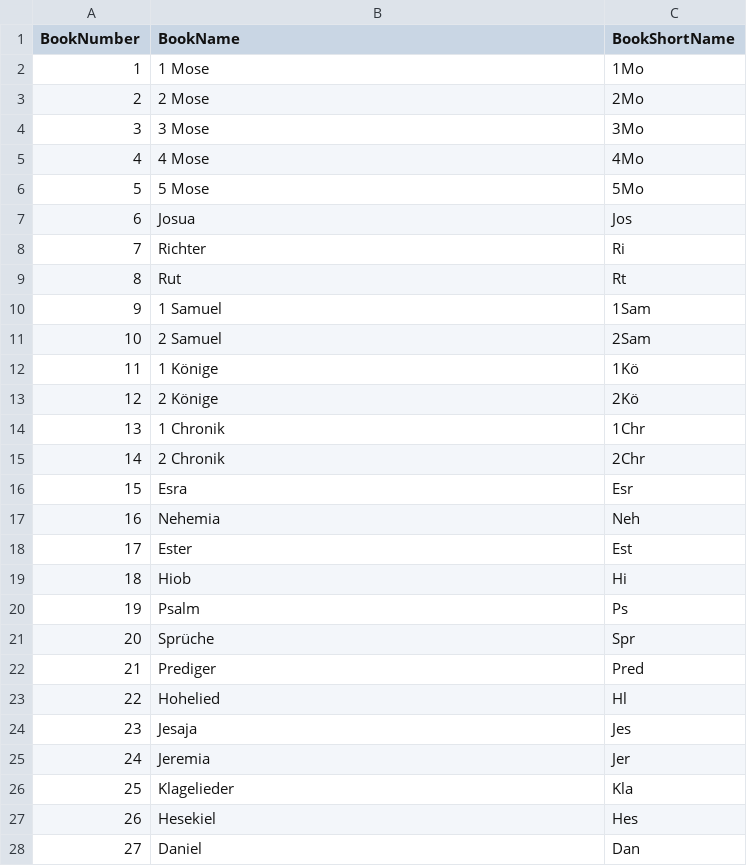
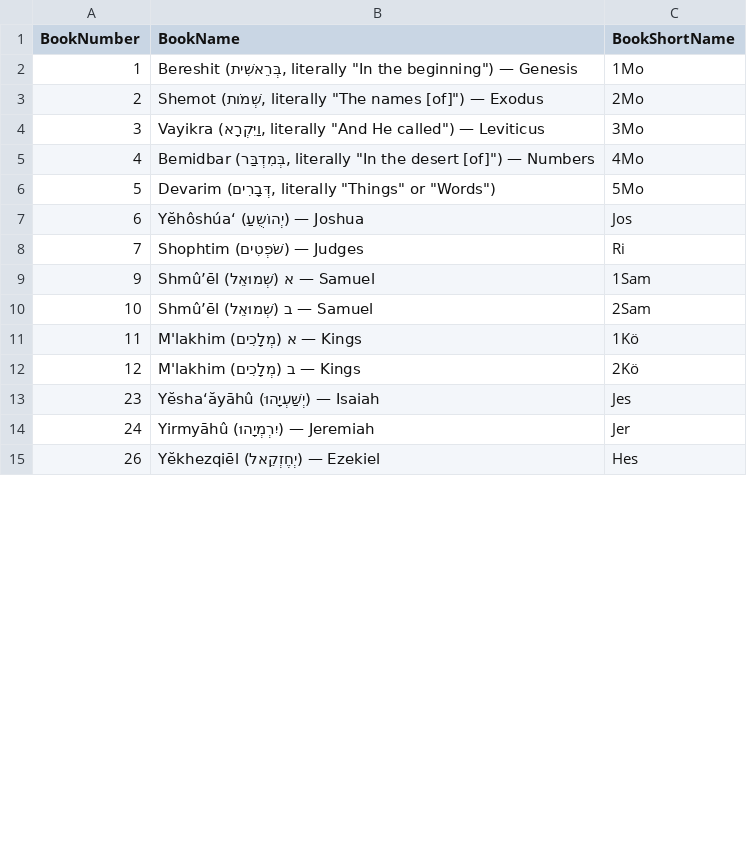
Before and after one commit to kohelet-net-admin/jewishbible-tools, a CSV file: 0200_Level100Bibles/JewishBookOrder.csv, drawn as a sheet; only a part is shown; the diff covers the shown part only.

Commit message:
Book names with hebrew + tanakh apocryphes after chronicles
Order of books following to bible society of Jerusalem

```diff
--- a/0200_Level100Bibles/JewishBookOrder.csv
+++ b/0200_Level100Bibles/JewishBookOrder.csv
@@ -2,27 +2,14 @@
-1,1 Mose,1Mo
-2,2 Mose,2Mo
-3,3 Mose,3Mo
-4,4 Mose,4Mo
-5,5 Mose,5Mo
-6,Josua,Jos
-7,Richter,Ri
-8,Rut,Rt
-9,1 Samuel,1Sam
-10,2 Samuel,2Sam
-11,1 Könige,1Kö
-12,2 Könige,2Kö
-13,1 Chronik,1Chr
-14,2 Chronik,2Chr
-15,Esra,Esr
-16,Nehemia,Neh
-17,Ester,Est
-18,Hiob,Hi
-19,Psalm,Ps
-20,Sprüche,Spr
-21,Prediger,Pred
-22,Hohelied,Hl
-23,Jesaja,Jes
-24,Jeremia,Jer
-25,Klagelieder,Kla
-26,Hesekiel,Hes
-27,Daniel,Dan
+"1","Bereshit (בְּרֵאשִׁית, literally ""In the beginning"") — Genesis","1Mo"
+"2","Shemot (שְׁמֹות, literally ""The names [of]"") — Exodus","2Mo"
+"3","Vayikra (וַיִּקְרָא, literally ""And He called"") — Leviticus","3Mo"
+"4","Bemidbar (בְּמִדְבַּר, literally ""In the desert [of]"") — Numbers","4Mo"
+"5","Devarim (דְּבָרִים, literally ""Things"" or ""Words"")","5Mo"
+"6","Yĕhôshúa‘ (יְהוֹשֻעַ) — Joshua","Jos"
+"7","Shophtim (שֹׁפְטִים) — Judges","Ri"
+"9","Shmû’ēl (שְׁמוּאֵל) א — Samuel","1Sam"
+"10","Shmû’ēl (שְׁמוּאֵל) ב — Samuel","2Sam"
+"11","M'lakhim (מְלָכִים) א — Kings","1Kö"
+"12","M'lakhim (מְלָכִים) ב — Kings","2Kö"
+"23","Yĕsha‘ăyāhû (יְשַׁעְיָהוּ) — Isaiah","Jes"
+"24","Yirmyāhû (יִרְמְיָהוּ) — Jeremiah","Jer"
+"26","Yĕkhezqiēl (יְחֶזְקֵאל) — Ezekiel","Hes"
```
Also changed, not shown: 13 added rows, 10 moved rows and 12 edited cells elsewhere in this file.
